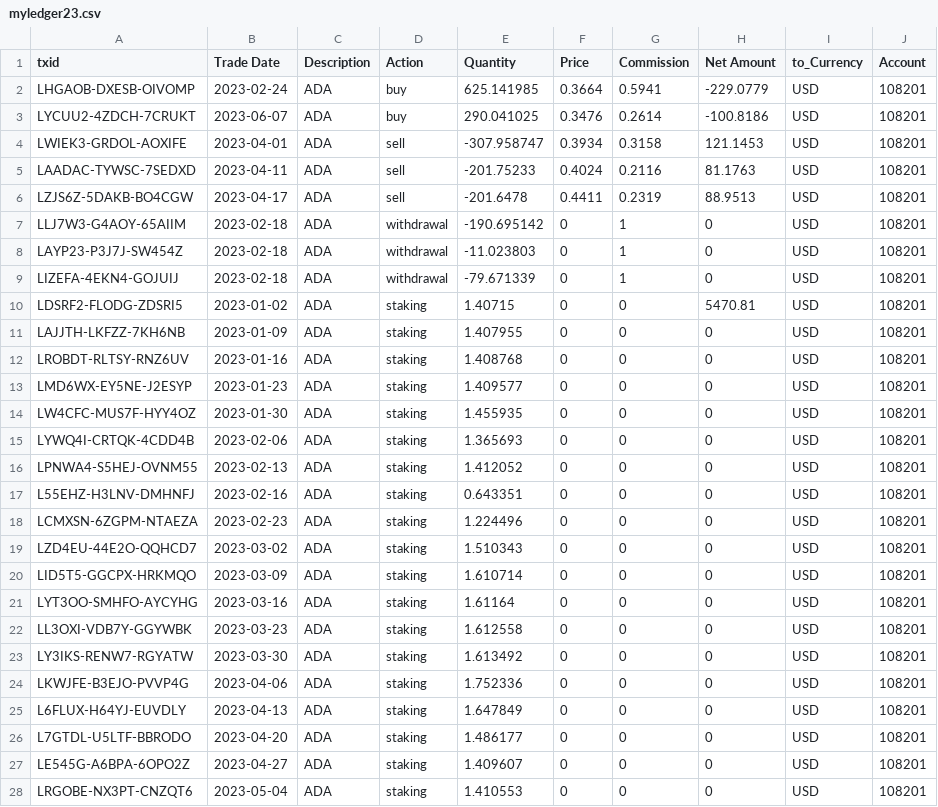
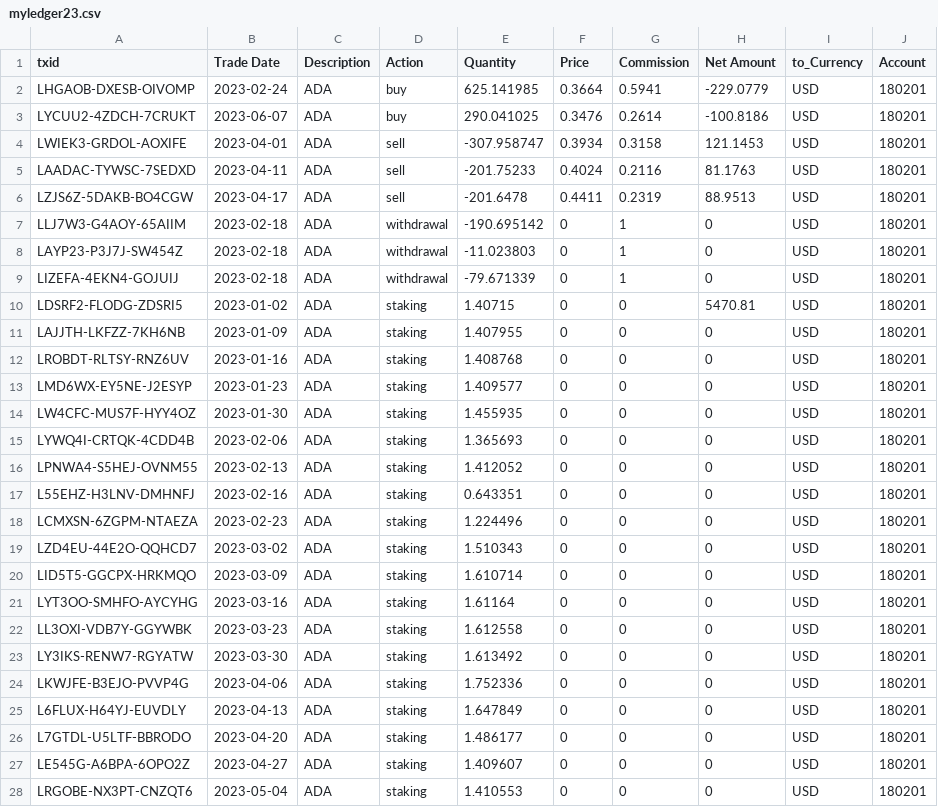
Before and after one commit to MZhou2015/gecon_pub, a CSV file: data2022/pubdata/myledger23.csv, drawn as a sheet; only a part is shown; the diff covers the shown part only.

Commit message:
accounno

```diff
--- a/data2022/pubdata/myledger23.csv
+++ b/data2022/pubdata/myledger23.csv
@@ -1,28 +1,28 @@
 txid,Trade Date,Description,Action,Quantity,Price,Commission,Net Amount,to_Currency,Account
-LHGAOB-DXESB-OIVOMP,2023-02-24,ADA,buy,625.141985,0.3664,0.5941,-229.0779,USD,108201
-LYCUU2-4ZDCH-7CRUKT,2023-06-07,ADA,buy,290.041025,0.3476,0.2614,-100.8186,USD,108201
-LWIEK3-GRDOL-AOXIFE,2023-04-01,ADA,sell,-307.958747,0.3934,0.3158,121.1453,USD,108201
-LAADAC-TYWSC-7SEDXD,2023-04-11,ADA,sell,-201.75233,0.4024,0.2116,81.1763,USD,108201
-LZJS6Z-5DAKB-BO4CGW,2023-04-17,ADA,sell,-201.6478,0.4411,0.2319,88.9513,USD,108201
-LLJ7W3-G4AOY-65AIIM,2023-02-18,ADA,withdrawal,-190.695142,0,1,0,USD,108201
-LAYP23-P3J7J-SW454Z,2023-02-18,ADA,withdrawal,-11.023803,0,1,0,USD,108201
-LIZEFA-4EKN4-GOJUIJ,2023-02-18,ADA,withdrawal,-79.671339,0,1,0,USD,108201
-LDSRF2-FLODG-ZDSRI5,2023-01-02,ADA,staking,1.40715,0,0,5470.81,USD,108201
-LAJJTH-LKFZZ-7KH6NB,2023-01-09,ADA,staking,1.407955,0,0,0,USD,108201
-LROBDT-RLTSY-RNZ6UV,2023-01-16,ADA,staking,1.408768,0,0,0,USD,108201
-LMD6WX-EY5NE-J2ESYP,2023-01-23,ADA,staking,1.409577,0,0,0,USD,108201
-LW4CFC-MUS7F-HYY4OZ,2023-01-30,ADA,staking,1.455935,0,0,0,USD,108201
-LYWQ4I-CRTQK-4CDD4B,2023-02-06,ADA,staking,1.365693,0,0,0,USD,108201
-LPNWA4-S5HEJ-OVNM55,2023-02-13,ADA,staking,1.412052,0,0,0,USD,108201
-L55EHZ-H3LNV-DMHNFJ,2023-02-16,ADA,staking,0.643351,0,0,0,USD,108201
-LCMXSN-6ZGPM-NTAEZA,2023-02-23,ADA,staking,1.224496,0,0,0,USD,108201
-LZD4EU-44E2O-QQHCD7,2023-03-02,ADA,staking,1.510343,0,0,0,USD,108201
-LID5T5-GGCPX-HRKMQO,2023-03-09,ADA,staking,1.610714,0,0,0,USD,108201
-LYT3OO-SMHFO-AYCYHG,2023-03-16,ADA,staking,1.61164,0,0,0,USD,108201
-LL3OXI-VDB7Y-GGYWBK,2023-03-23,ADA,staking,1.612558,0,0,0,USD,108201
-LY3IKS-RENW7-RGYATW,2023-03-30,ADA,staking,1.613492,0,0,0,USD,108201
-LKWJFE-B3EJO-PVVP4G,2023-04-06,ADA,staking,1.752336,0,0,0,USD,108201
-L6FLUX-H64YJ-EUVDLY,2023-04-13,ADA,staking,1.647849,0,0,0,USD,108201
-L7GTDL-U5LTF-BBRODO,2023-04-20,ADA,staking,1.486177,0,0,0,USD,108201
-LE545G-A6BPA-6OPO2Z,2023-04-27,ADA,staking,1.409607,0,0,0,USD,108201
-LRGOBE-NX3PT-CNZQT6,2023-05-04,ADA,staking,1.410553,0,0,0,USD,108201
+LHGAOB-DXESB-OIVOMP,2023-02-24,ADA,buy,625.141985,0.3664,0.5941,-229.0779,USD,180201
+LYCUU2-4ZDCH-7CRUKT,2023-06-07,ADA,buy,290.041025,0.3476,0.2614,-100.8186,USD,180201
+LWIEK3-GRDOL-AOXIFE,2023-04-01,ADA,sell,-307.958747,0.3934,0.3158,121.1453,USD,180201
+LAADAC-TYWSC-7SEDXD,2023-04-11,ADA,sell,-201.75233,0.4024,0.2116,81.1763,USD,180201
+LZJS6Z-5DAKB-BO4CGW,2023-04-17,ADA,sell,-201.6478,0.4411,0.2319,88.9513,USD,180201
+LLJ7W3-G4AOY-65AIIM,2023-02-18,ADA,withdrawal,-190.695142,0,1,0,USD,180201
+LAYP23-P3J7J-SW454Z,2023-02-18,ADA,withdrawal,-11.023803,0,1,0,USD,180201
+LIZEFA-4EKN4-GOJUIJ,2023-02-18,ADA,withdrawal,-79.671339,0,1,0,USD,180201
+LDSRF2-FLODG-ZDSRI5,2023-01-02,ADA,staking,1.40715,0,0,5470.81,USD,180201
+LAJJTH-LKFZZ-7KH6NB,2023-01-09,ADA,staking,1.407955,0,0,0,USD,180201
+LROBDT-RLTSY-RNZ6UV,2023-01-16,ADA,staking,1.408768,0,0,0,USD,180201
+LMD6WX-EY5NE-J2ESYP,2023-01-23,ADA,staking,1.409577,0,0,0,USD,180201
+LW4CFC-MUS7F-HYY4OZ,2023-01-30,ADA,staking,1.455935,0,0,0,USD,180201
+LYWQ4I-CRTQK-4CDD4B,2023-02-06,ADA,staking,1.365693,0,0,0,USD,180201
+LPNWA4-S5HEJ-OVNM55,2023-02-13,ADA,staking,1.412052,0,0,0,USD,180201
+L55EHZ-H3LNV-DMHNFJ,2023-02-16,ADA,staking,0.643351,0,0,0,USD,180201
+LCMXSN-6ZGPM-NTAEZA,2023-02-23,ADA,staking,1.224496,0,0,0,USD,180201
+LZD4EU-44E2O-QQHCD7,2023-03-02,ADA,staking,1.510343,0,0,0,USD,180201
+LID5T5-GGCPX-HRKMQO,2023-03-09,ADA,staking,1.610714,0,0,0,USD,180201
+LYT3OO-SMHFO-AYCYHG,2023-03-16,ADA,staking,1.61164,0,0,0,USD,180201
+LL3OXI-VDB7Y-GGYWBK,2023-03-23,ADA,staking,1.612558,0,0,0,USD,180201
+LY3IKS-RENW7-RGYATW,2023-03-30,ADA,staking,1.613492,0,0,0,USD,180201
+LKWJFE-B3EJO-PVVP4G,2023-04-06,ADA,staking,1.752336,0,0,0,USD,180201
+L6FLUX-H64YJ-EUVDLY,2023-04-13,ADA,staking,1.647849,0,0,0,USD,180201
+L7GTDL-U5LTF-BBRODO,2023-04-20,ADA,staking,1.486177,0,0,0,USD,180201
+LE545G-A6BPA-6OPO2Z,2023-04-27,ADA,staking,1.409607,0,0,0,USD,180201
+LRGOBE-NX3PT-CNZQT6,2023-05-04,ADA,staking,1.410553,0,0,0,USD,180201
```
Also changed, not shown: 108 edited cells elsewhere in this file.
